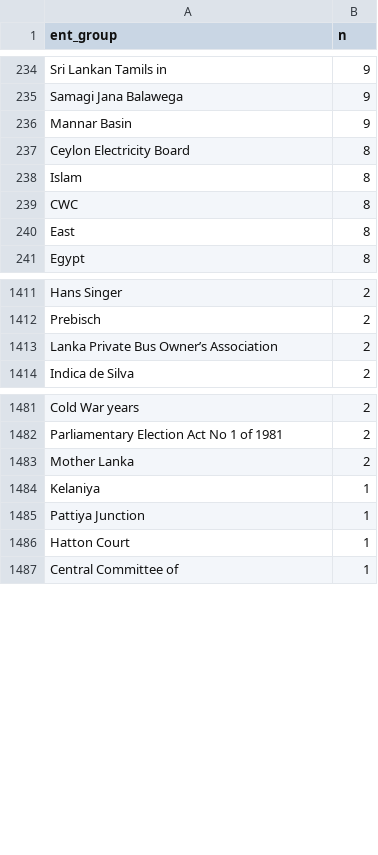
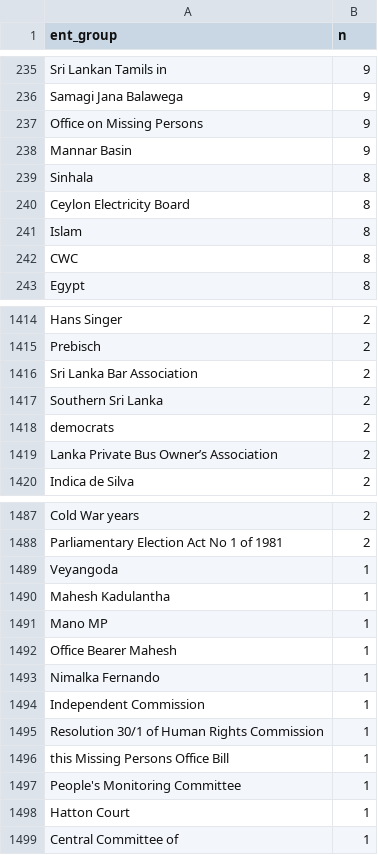
Before and after one commit to nuuuwan/news_lk2, a TSV file: trending.tsv, drawn as a sheet; only a part is shown, gaps mark what is left out; removed rows and columns are numbered as before the commit, all else as after; the diff covers the shown part only; the diff names each change by its address in the sheet, - before the commit and + after, or states it on an @@ line.

Commit message:
Updated data Sun Jun 26 16:37:08 UTC 2022

```diff
--- a/trending.tsv
+++ b/trending.tsv
+row 237: Office on Missing Persons | 9
+row 239: Sinhala | 8
-row 240: East | 8
+row 1416: Sri Lanka Bar Association | 2
+row 1417: Southern Sri Lanka | 2
+row 1418: democrats | 2
-row 1483: Mother Lanka | 2
-A1489 (ent_group): Kelaniya
+A1489 (ent_group): Veyangoda
+row 1490: Mahesh Kadulantha | 1
+row 1491: Mano MP | 1
+row 1492: Office Bearer Mahesh | 1
+row 1493: Nimalka Fernando | 1
+row 1494: Independent Commission | 1
+row 1495: Resolution 30/1 of Human Rights Commission | 1
+row 1496: this Missing Persons Office Bill | 1
-A1497 (ent_group): Pattiya Junction
+A1497 (ent_group): People's Monitoring Committee
```
Also changed, not shown: 20 added rows, 20 removed rows and 2 edited cells elsewhere in this file, 8 other files.
